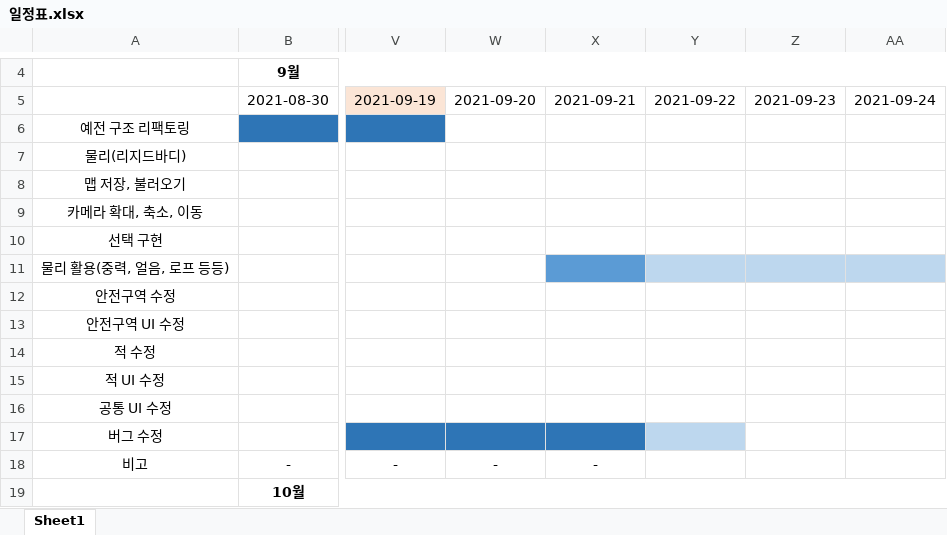
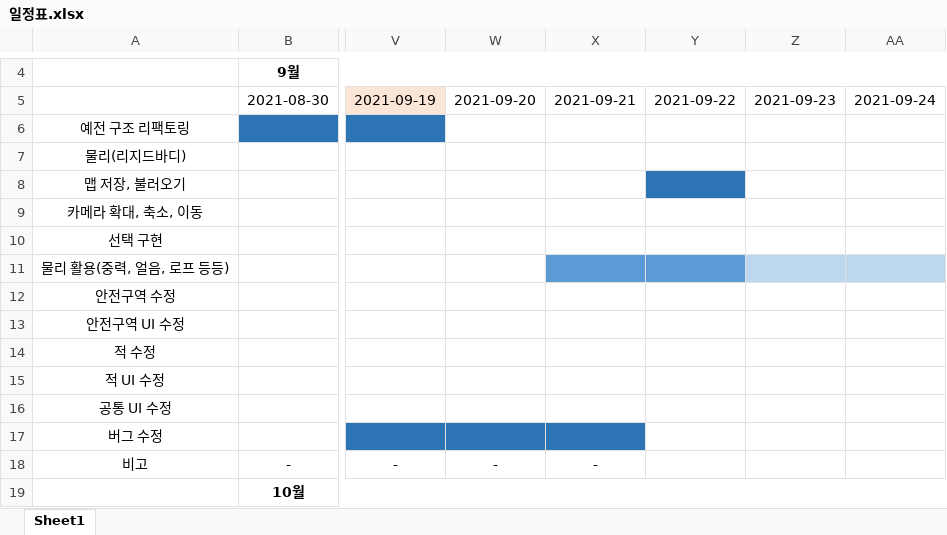
Before and after one commit to kimmk1533/TWHG_Editor, an Excel workbook: Documents/일정표.xlsx, sheet Sheet1, drawn as a sheet; only a part is shown, gaps mark what is left out; values as stored, in another font and other column widths than the file's, no borders; the diff names each change by its address in the sheet, - before the commit and + after, or states it on an @@ line.

Commit message:
Documents Update

```diff
--- a/Documents/일정표.xlsx (sheet Sheet1)
+++ b/Documents/일정표.xlsx (sheet Sheet1)
-Y8 fill: none
+Y8 fill: #2E75B6
-Y11 fill: #BDD7EE
+Y11 fill: #5B9BD5
-Y17 fill: #BDD7EE
+Y17 fill: none
```
Also changed, not shown: 9 other files.
